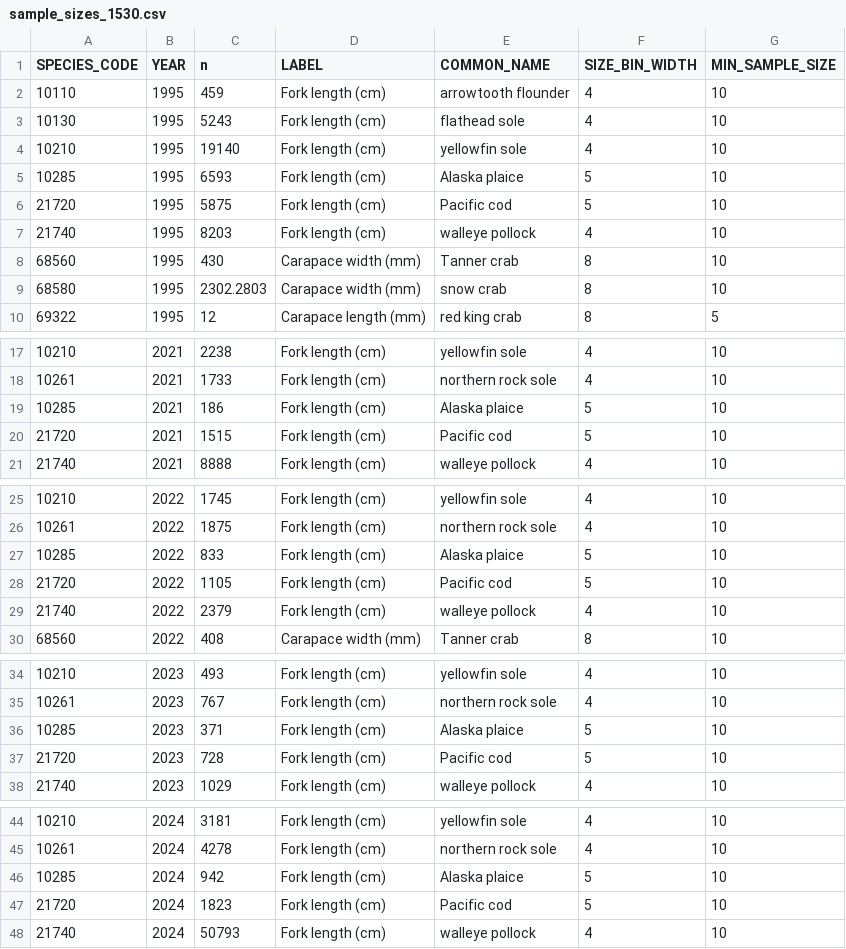
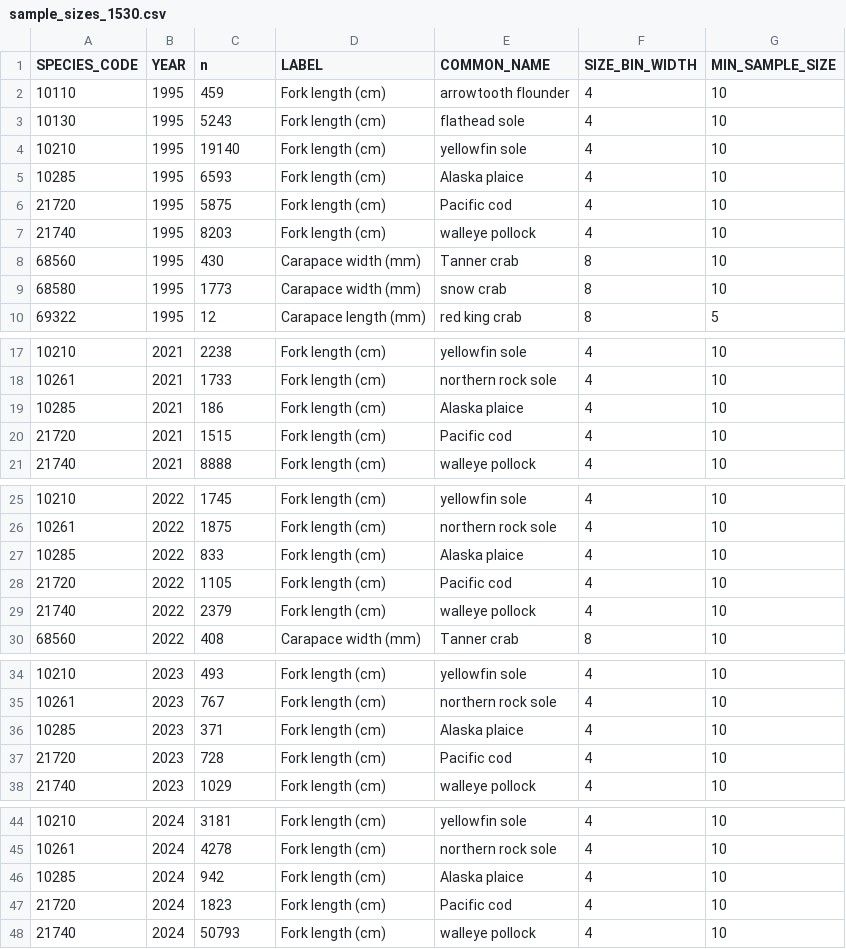
Before and after one commit to sean-rohan-NOAA/sratio, a CSV file: analysis/15_30/plots/sample_sizes_1530.csv, drawn as a sheet; only a part is shown, gaps mark what is left out.

```diff
--- a/analysis/15_30/plots/sample_sizes_1530.csv
+++ b/analysis/15_30/plots/sample_sizes_1530.csv
@@ -4,7 +4,7 @@
 10210,1995,19140,"Fork length (cm)","yellowfin sole",4,10
-10285,1995,6593,"Fork length (cm)","Alaska plaice",5,10
-21720,1995,5875,"Fork length (cm)","Pacific cod",5,10
+10285,1995,6593,"Fork length (cm)","Alaska plaice",4,10
+21720,1995,5875,"Fork length (cm)","Pacific cod",4,10
 21740,1995,8203,"Fork length (cm)","walleye pollock",4,10
 68560,1995,430,"Carapace width (mm)","Tanner crab",8,10
-68580,1995,2302.2803,"Carapace width (mm)","snow crab",8,10
+68580,1995,1773,"Carapace width (mm)","snow crab",8,10
 69322,1995,12,"Carapace length (mm)","red king crab",8,5
@@ -18,4 +18,4 @@
 10261,2021,1733,"Fork length (cm)","northern rock sole",4,10
-10285,2021,186,"Fork length (cm)","Alaska plaice",5,10
-21720,2021,1515,"Fork length (cm)","Pacific cod",5,10
+10285,2021,186,"Fork length (cm)","Alaska plaice",4,10
+21720,2021,1515,"Fork length (cm)","Pacific cod",4,10
 21740,2021,8888,"Fork length (cm)","walleye pollock",4,10
@@ -26,4 +26,4 @@
 10261,2022,1875,"Fork length (cm)","northern rock sole",4,10
-10285,2022,833,"Fork length (cm)","Alaska plaice",5,10
-21720,2022,1105,"Fork length (cm)","Pacific cod",5,10
+10285,2022,833,"Fork length (cm)","Alaska plaice",4,10
+21720,2022,1105,"Fork length (cm)","Pacific cod",4,10
 21740,2022,2379,"Fork length (cm)","walleye pollock",4,10
@@ -35,4 +35,4 @@
 10261,2023,767,"Fork length (cm)","northern rock sole",4,10
-10285,2023,371,"Fork length (cm)","Alaska plaice",5,10
-21720,2023,728,"Fork length (cm)","Pacific cod",5,10
+10285,2023,371,"Fork length (cm)","Alaska plaice",4,10
+21720,2023,728,"Fork length (cm)","Pacific cod",4,10
 21740,2023,1029,"Fork length (cm)","walleye pollock",4,10
@@ -45,4 +45,4 @@
 10261,2024,4278,"Fork length (cm)","northern rock sole",4,10
-10285,2024,942,"Fork length (cm)","Alaska plaice",5,10
-21720,2024,1823,"Fork length (cm)","Pacific cod",5,10
+10285,2024,942,"Fork length (cm)","Alaska plaice",4,10
+21720,2024,1823,"Fork length (cm)","Pacific cod",4,10
 21740,2024,50793,"Fork length (cm)","walleye pollock",4,10
```
Also changed, not shown: analysis/15_30/plots/sample_sizes_no_filter_1530.csv, analysis/15_30/plots/sample_sizes_wide_1530.csv, 21 other files.
